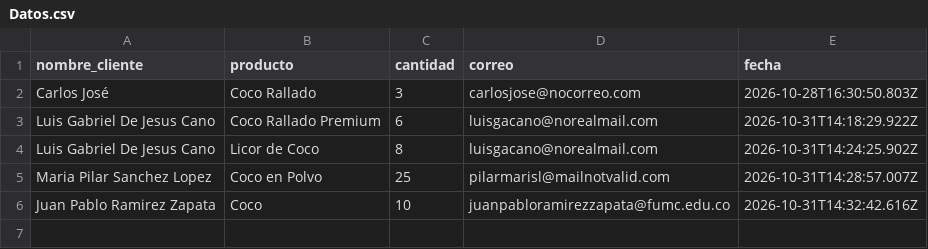
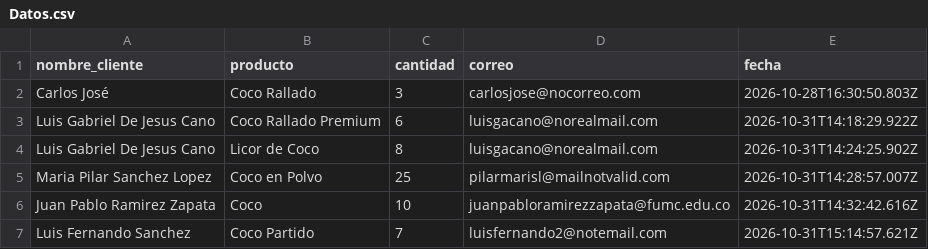
Before and after one commit to pablormrz/coquito-amarillo, a CSV file: Datos.csv, drawn as a sheet.

```diff
--- a/Datos.csv
+++ b/Datos.csv
@@ -6 +6,2 @@ Maria Pilar Sanchez Lopez,Coco en Polvo,25,pilarmarisl@mailnotvalid.com,2026-10-
 Juan Pablo Ramirez Zapata,Coco,10,juanpabloramirezzapata@fumc.edu.co,2026-10-31T14:32:42.616Z
+Luis Fernando Sanchez,Coco Partido,7,luisfernando2@notemail.com,2026-10-31T15:14:57.621Z
```
Also changed, not shown: 2 other files.
